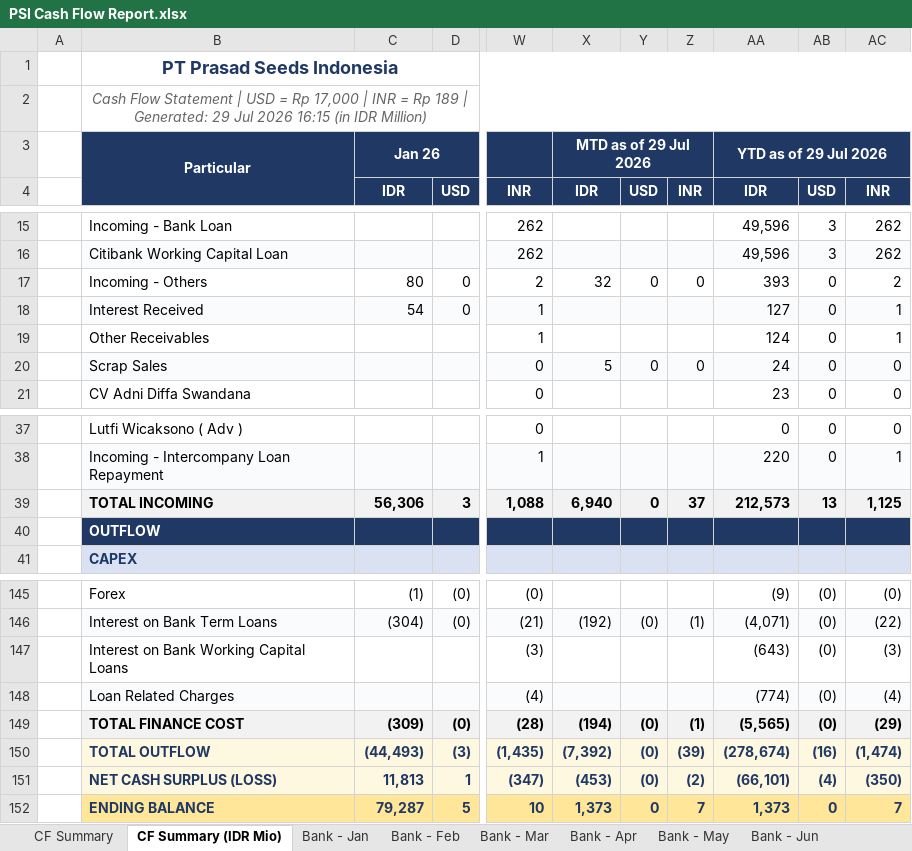
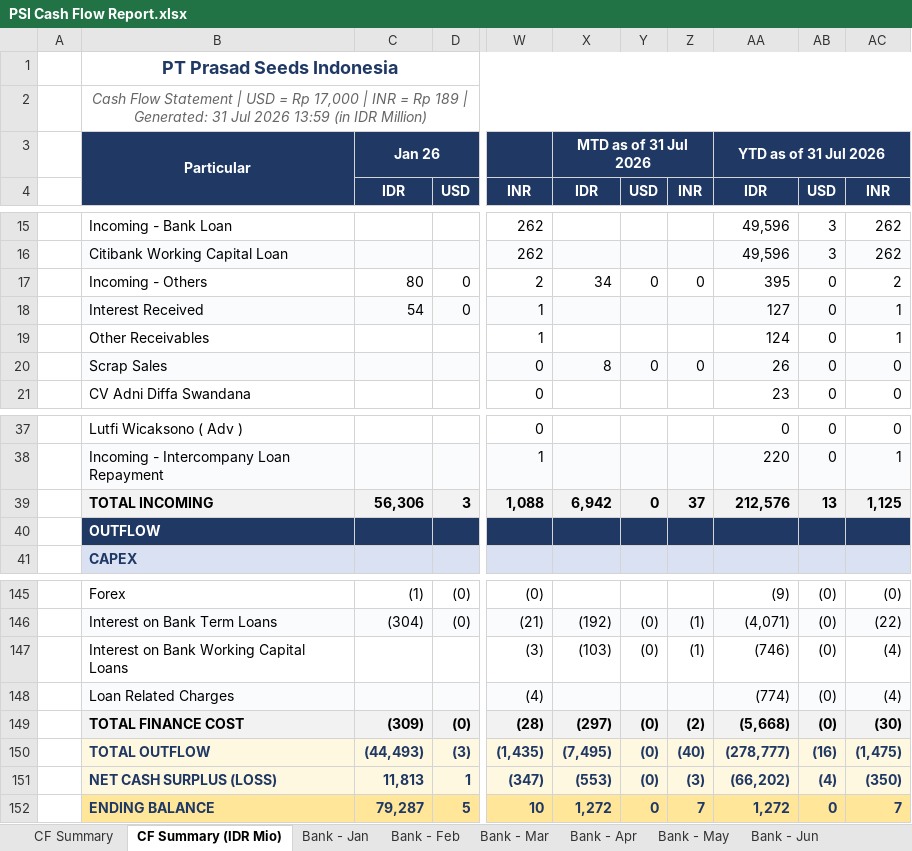
Before and after one commit to finmanagerindonesia-dev/psi-cash-dashboard, an Excel workbook: public/PSI Cash Flow Report.xlsx, sheet CF Summary (IDR Mio), drawn as a sheet; only a part is shown, gaps mark what is left out; values as stored, in another font and other column widths than the file's, no borders; the diff names each change by its address in the sheet, - before the commit and + after, or states it on an @@ line.

```diff
--- a/public/PSI Cash Flow Report.xlsx (sheet CF Summary (IDR Mio))
+++ b/public/PSI Cash Flow Report.xlsx (sheet CF Summary (IDR Mio))
-B2: …| Generated: 29 Jul 2026 16:15 (in IDR…
+B2: …| Generated: 31 Jul 2026 13:59 (in IDR…
-X3: MTD as of 29 Jul 2026
+X3: MTD as of 31 Jul 2026
-AA3: YTD as of 29 Jul 2026
+AA3: YTD as of 31 Jul 2026
-X17: 32
+X17: 34
-AA17: 393
+AA17: 395
-X20: 5
+X20: 8
-AA20: 24
+AA20: 26
-X39: 6,940
+X39: 6,942
-AA39: 212,573
+AA39: 212,576
-X147: (empty)
+X147: (103)
-Y147: (empty)
+Y147: (0)
-Z147: (empty)
+Z147: (1)
-AA147: (643)
+AA147: (746)
-AC147: (3)
+AC147: (4)
-X149: (194)
+X149: (297)
-Z149: (1)
+Z149: (2)
-AA149: (5,565)
+AA149: (5,668)
-AC149: (29)
+AC149: (30)
-X150: (7,392)
+X150: (7,495)
-Z150: (39)
+Z150: (40)
-AA150: (278,674)
+AA150: (278,777)
-AC150: (1,474)
+AC150: (1,475)
-X151: (453)
+X151: (553)
-Z151: (2)
+Z151: (3)
-AA151: (66,101)
+AA151: (66,202)
-X152: 1,373
+X152: 1,272
-AA152: 1,373
+AA152: 1,272
```
Also changed, not shown: sheet CF Summary, sheet Bank - Jul, 2 other files.
